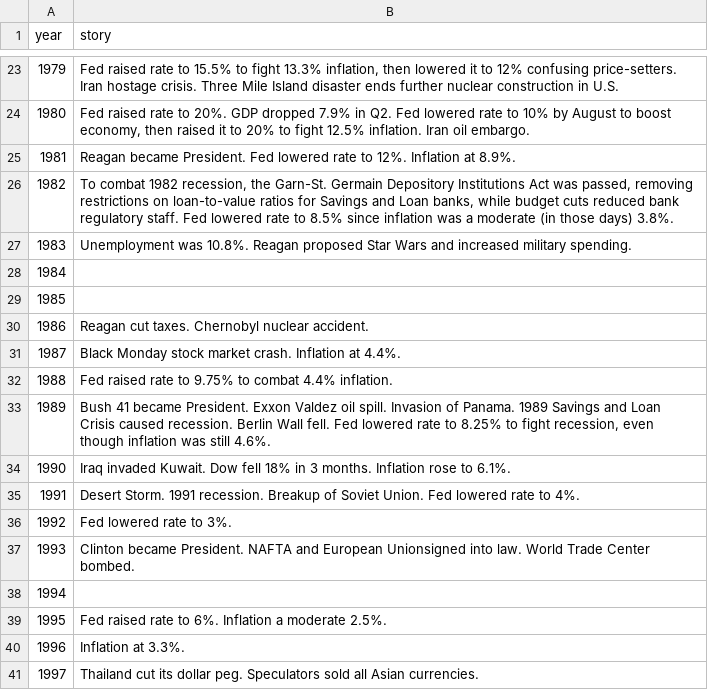
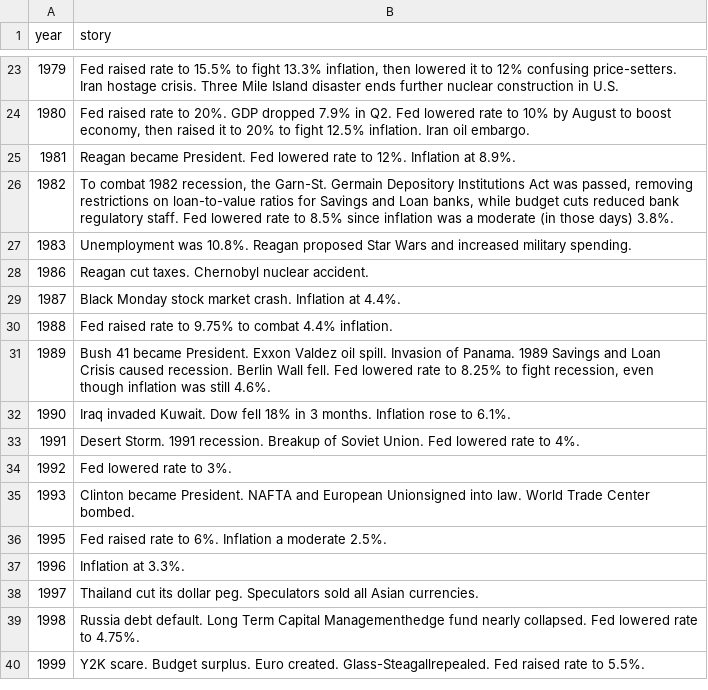
Before and after one commit to pricedgp/final, a CSV file: data/econ_stories.csv, drawn as a sheet; only a part is shown, gaps mark what is left out; the shorter side is filled out with more unchanged rows; the diff names each change by its address in the sheet, - before the commit and + after, or states it on an @@ line.

```diff
--- a/data/econ_stories.csv
+++ b/data/econ_stories.csv
-row 28: 1984
-row 29: 1985
-row 38: 1994
```
Also changed, not shown: 3 other files.
